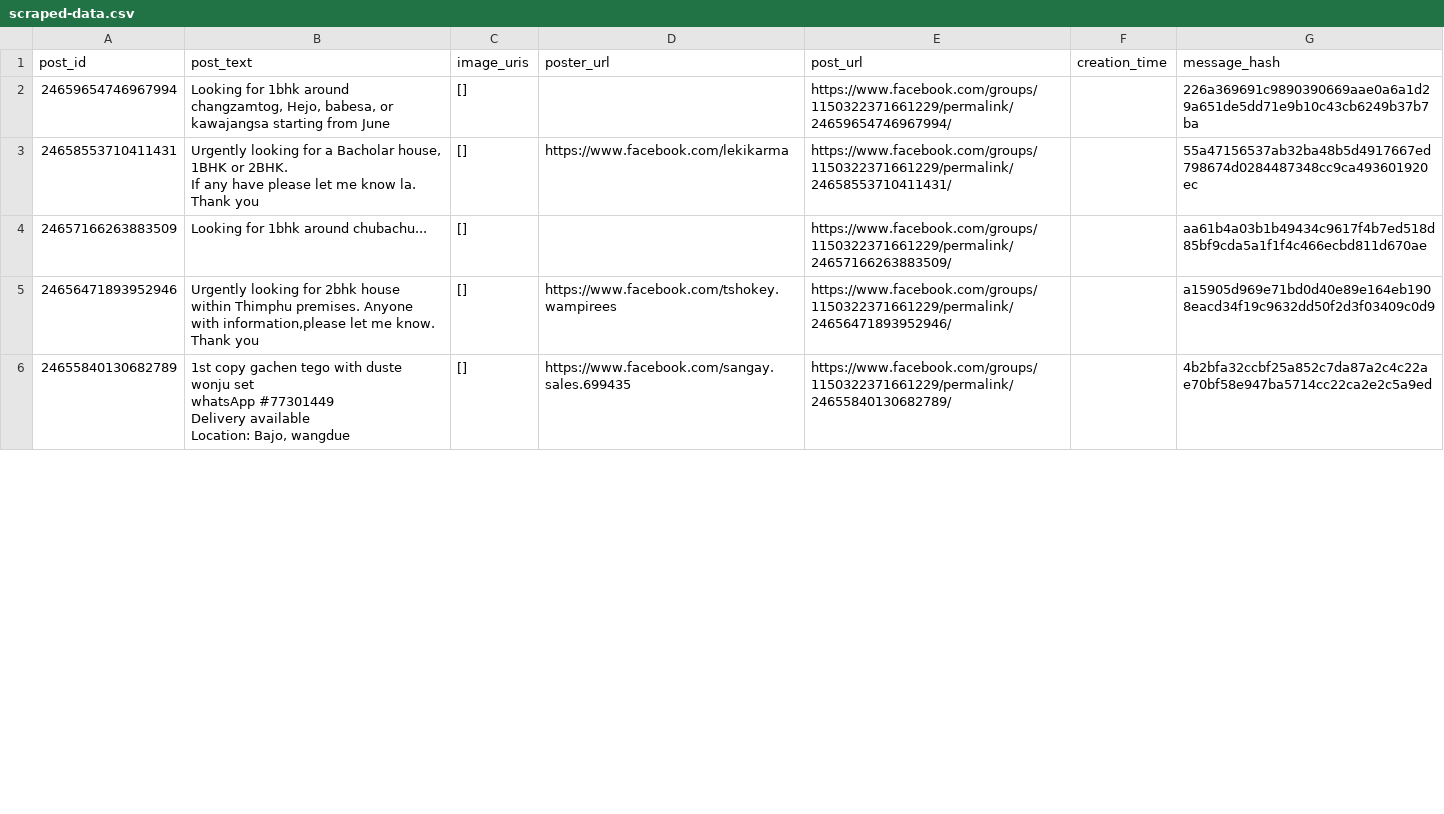
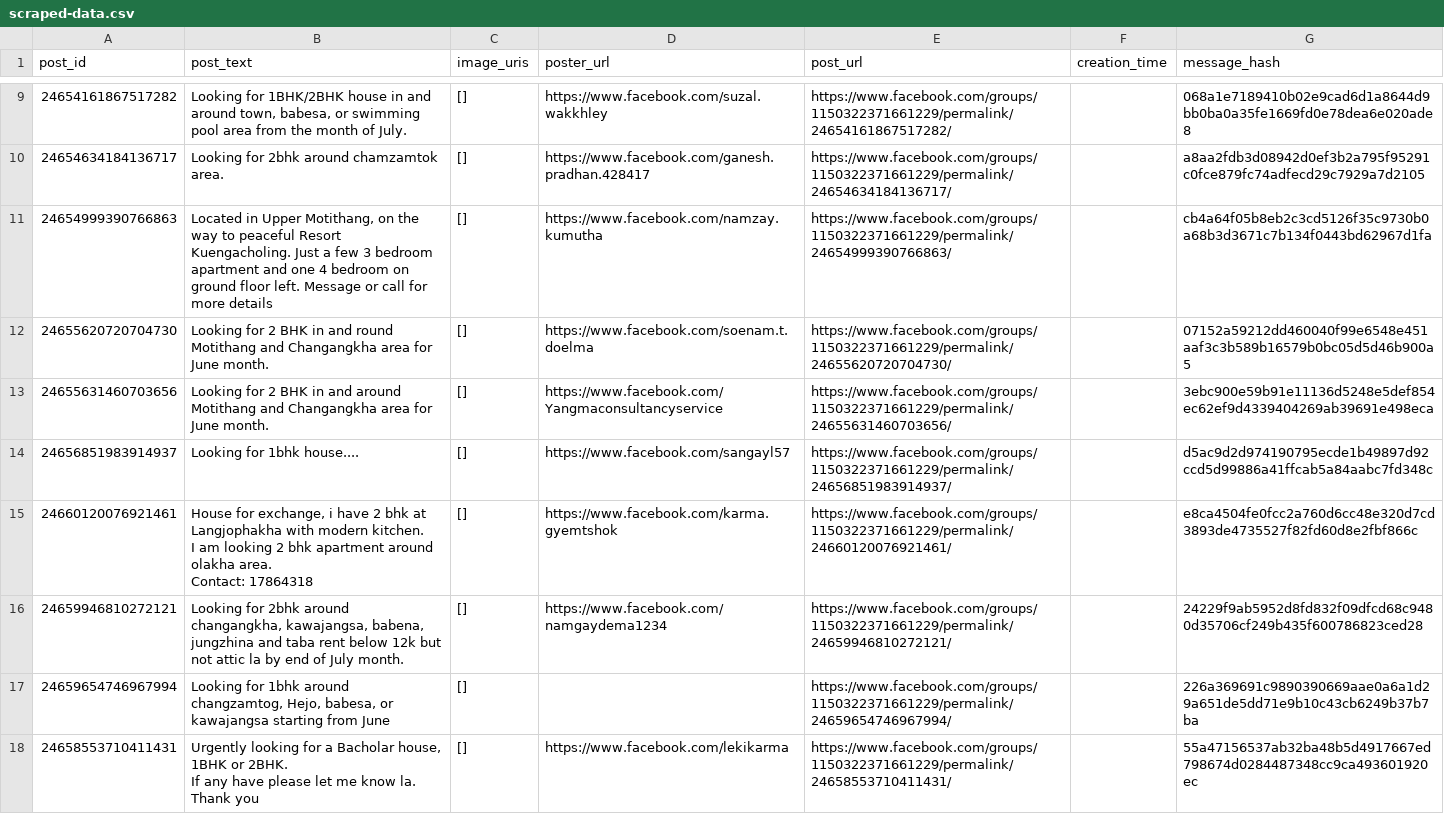
Before and after one commit to Kzoeps/zimchu-scraper-v2, a CSV file: scraped-data.csv, drawn as a sheet; only a part is shown, gaps mark what is left out; the shorter side is filled out with more unchanged rows; ↵ is a line break in a cell; the diff covers the shown part only; the diff names each change by its address in the sheet, - before the commit and + after, or states it on an @@ line.

Commit message:
update data

```diff
--- a/scraped-data.csv
+++ b/scraped-data.csv
+row 9: 24654161867517282 | Looking for 1BHK/2BHK house in and around town, babesa, or swimming pool area from the month of July. | [] | https://www.facebook.com/suzal.wakkhley | https://www.facebook.com/groups/1150322371661229/permalink/24654161867517282/ |  | 068a1e7189410b02e9cad6d1a8644d9bb0ba0a35fe1669fd0e78dea6e020ade8
+row 10: 24654634184136717 | Looking for 2bhk around chamzamtok area. | [] | https://www.facebook.com/ganesh.pradhan.428417 | https://www.facebook.com/groups/1150322371661229/permalink/24654634184136717/ |  | a8aa2fdb3d08942d0ef3b2a795f95291c0fce879fc74adfecd29c7929a7d2105
+row 11: 24654999390766863 | Located in Upper Motithang, on the way to peaceful Resort Kuengacholing. Just a few 3 bedroom apartment and one 4 bedroom on ground floor left. Message or call for more details | [] | https://www.facebook.com/namzay.kumutha | https://www.facebook.com/groups/1150322371661229/permalink/24654999390766863/ |  | cb4a64f05b8eb2c3cd5126f35c9730b0a68b3d3671c7b134f0443bd62967d1fa
+row 12: 24655620720704730 | Looking for 2 BHK in and round Motithang and Changangkha area for June month. | [] | https://www.facebook.com/soenam.t.doelma | https://www.facebook.com/groups/1150322371661229/permalink/24655620720704730/ |  | 07152a59212dd460040f99e6548e451aaf3c3b589b16579b0bc05d5d46b900a5
+row 13: 24655631460703656 | Looking for 2 BHK in and around Motithang and Changangkha area for June month. | [] | https://www.facebook.com/Yangmaconsultancyservice | https://www.facebook.com/groups/1150322371661229/permalink/24655631460703656/ |  | 3ebc900e59b91e11136d5248e5def854ec62ef9d4339404269ab39691e498eca
+row 14: 24656851983914937 | Looking for 1bhk house.... | [] | https://www.facebook.com/sangayl57 | https://www.facebook.com/groups/1150322371661229/permalink/24656851983914937/ |  | d5ac9d2d974190795ecde1b49897d92ccd5d99886a41ffcab5a84aabc7fd348c
+row 15: 24660120076921461 | House for exchange, i have 2 bhk at Langjophakha with modern kitchen. ↵ I am looking 2 bhk apartment around olakha area. ↵ Contact: 17864318 | [] | https://www.facebook.com/karma.gyemtshok | https://www.facebook.com/groups/1150322371661229/permalink/24660120076921461/ |  | e8ca4504fe0fcc2a760d6cc48e320d7cd3893de4735527f82fd60d8e2fbf866c
+row 16: 24659946810272121 | Looking for 2bhk around changangkha, kawajangsa, babena, jungzhina and taba rent below 12k but not attic la by end of July month. | [] | https://www.facebook.com/namgaydema1234 | https://www.facebook.com/groups/1150322371661229/permalink/24659946810272121/ |  | 24229f9ab5952d8fd832f09dfcd68c9480d35706cf249b435f600786823ced28
```
Also changed, not shown: 7 added rows, 15 removed rows and 2 edited cells elsewhere in this file.
